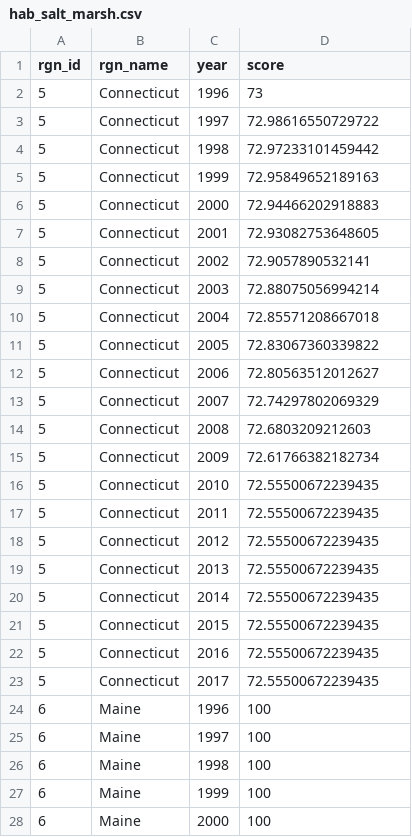
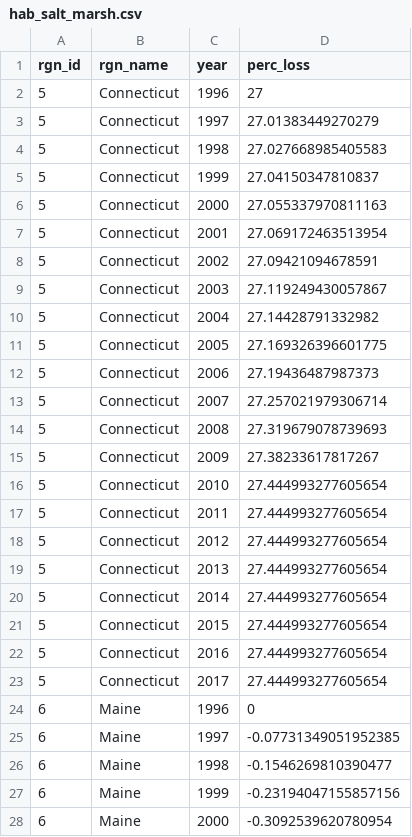
Before and after one commit to OHI-Northeast/ne-scores, a CSV file: region/layers/hab_salt_marsh.csv, drawn as a sheet; only a part is shown; the diff covers the shown part only.

```diff
--- a/region/layers/hab_salt_marsh.csv
+++ b/region/layers/hab_salt_marsh.csv
@@ -1,28 +1,28 @@
-rgn_id,rgn_name,year,score
-5,Connecticut,1996,73
-5,Connecticut,1997,72.98616550729722
-5,Connecticut,1998,72.97233101459442
-5,Connecticut,1999,72.95849652189163
-5,Connecticut,2000,72.94466202918883
-5,Connecticut,2001,72.93082753648605
-5,Connecticut,2002,72.9057890532141
-5,Connecticut,2003,72.88075056994214
-5,Connecticut,2004,72.85571208667018
-5,Connecticut,2005,72.83067360339822
-5,Connecticut,2006,72.80563512012627
-5,Connecticut,2007,72.74297802069329
-5,Connecticut,2008,72.6803209212603
-5,Connecticut,2009,72.61766382182734
-5,Connecticut,2010,72.55500672239435
-5,Connecticut,2011,72.55500672239435
-5,Connecticut,2012,72.55500672239435
-5,Connecticut,2013,72.55500672239435
-5,Connecticut,2014,72.55500672239435
-5,Connecticut,2015,72.55500672239435
-5,Connecticut,2016,72.55500672239435
-5,Connecticut,2017,72.55500672239435
-6,Maine,1996,100
-6,Maine,1997,100
-6,Maine,1998,100
-6,Maine,1999,100
-6,Maine,2000,100
+rgn_id,rgn_name,year,perc_loss
+5,Connecticut,1996,27
+5,Connecticut,1997,27.01383449270279
+5,Connecticut,1998,27.027668985405583
+5,Connecticut,1999,27.04150347810837
+5,Connecticut,2000,27.055337970811163
+5,Connecticut,2001,27.069172463513954
+5,Connecticut,2002,27.09421094678591
+5,Connecticut,2003,27.119249430057867
+5,Connecticut,2004,27.14428791332982
+5,Connecticut,2005,27.169326396601775
+5,Connecticut,2006,27.19436487987373
+5,Connecticut,2007,27.257021979306714
+5,Connecticut,2008,27.319679078739693
+5,Connecticut,2009,27.38233617817267
+5,Connecticut,2010,27.444993277605654
+5,Connecticut,2011,27.444993277605654
+5,Connecticut,2012,27.444993277605654
+5,Connecticut,2013,27.444993277605654
+5,Connecticut,2014,27.444993277605654
+5,Connecticut,2015,27.444993277605654
+5,Connecticut,2016,27.444993277605654
+5,Connecticut,2017,27.444993277605654
+6,Maine,1996,0
+6,Maine,1997,-0.07731349051952385
+6,Maine,1998,-0.1546269810390477
+6,Maine,1999,-0.23194047155857156
+6,Maine,2000,-0.3092539620780954
```
Also changed, not shown: 83 edited cells elsewhere in this file, region/conf/scenario_data_years.csv, region/layers.csv, 3 other files.
